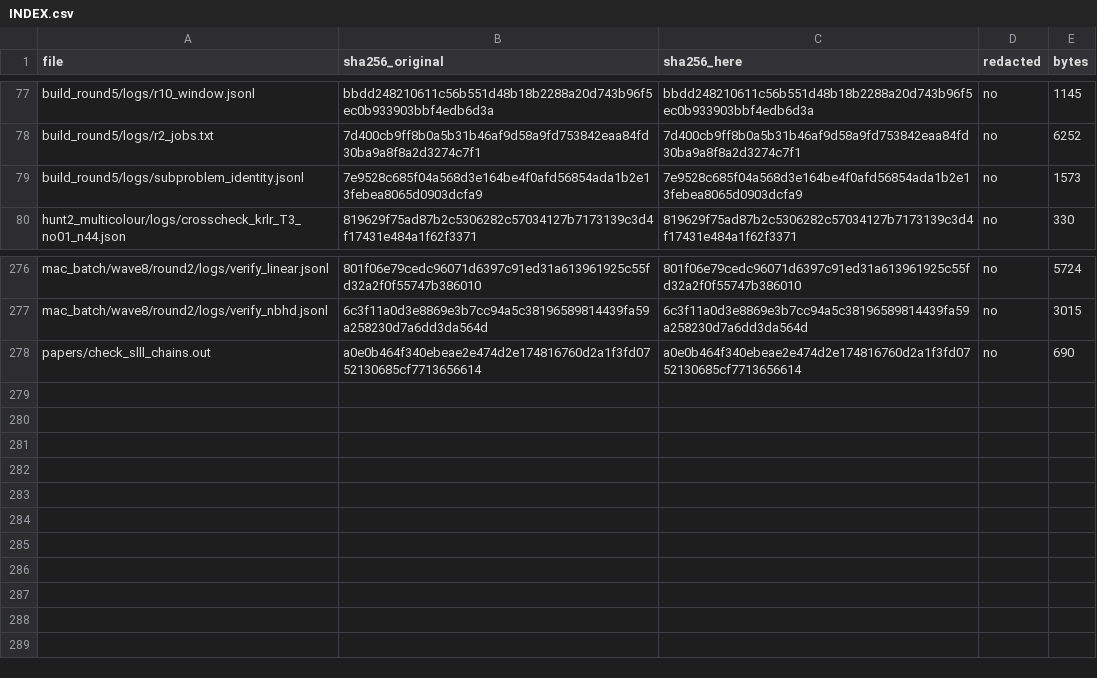
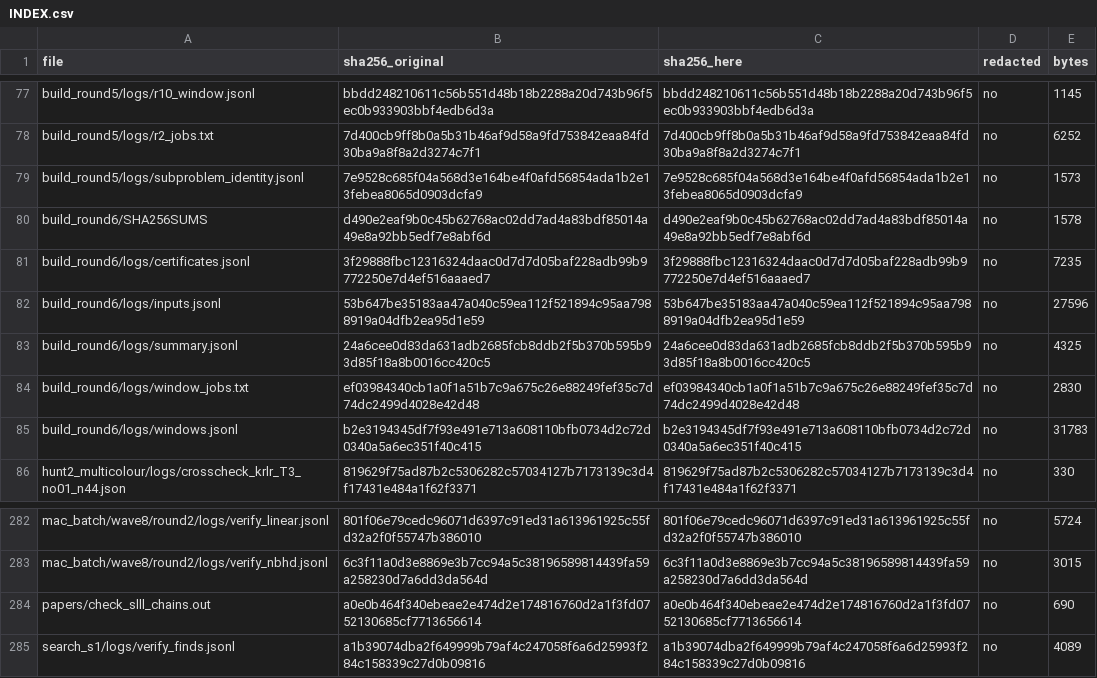
Before and after one commit to chrispbsmolen/ramsey-witnesses, a CSV file: phase2/checks/logs/INDEX.csv, drawn as a sheet; only a part is shown, gaps mark what is left out.

```diff
--- a/phase2/checks/logs/INDEX.csv
+++ b/phase2/checks/logs/INDEX.csv
@@ -79,2 +79,8 @@ build_round5/logs/r2_jobs.txt,7d400cb9ff8b0a5b31b46af9d58a9fd753842eaa84fd30ba9a
 build_round5/logs/subproblem_identity.jsonl,7e9528c685f04a568d3e164be4f0afd56854ada1b2e13febea8065d0903dcfa9,7e9528c685f04a568d3e164be4f0afd56854ada1b2e13febea8065d0903dcfa9,no,1573
+build_round6/SHA256SUMS,d490e2eaf9b0c45b62768ac02dd7ad4a83bdf85014a49e8a92bb5edf7e8abf6d,d490e2eaf9b0c45b62768ac02dd7ad4a83bdf85014a49e8a92bb5edf7e8abf6d,no,1578
+build_round6/logs/certificates.jsonl,3f29888fbc12316324daac0d7d7d05baf228adb99b9772250e7d4ef516aaaed7,3f29888fbc12316324daac0d7d7d05baf228adb99b9772250e7d4ef516aaaed7,no,7235
+build_round6/logs/inputs.jsonl,53b647be35183aa47a040c59ea112f521894c95aa7988919a04dfb2ea95d1e59,53b647be35183aa47a040c59ea112f521894c95aa7988919a04dfb2ea95d1e59,no,27596
+build_round6/logs/summary.jsonl,24a6cee0d83da631adb2685fcb8ddb2f5b370b595b93d85f18a8b0016cc420c5,24a6cee0d83da631adb2685fcb8ddb2f5b370b595b93d85f18a8b0016cc420c5,no,4325
+build_round6/logs/window_jobs.txt,ef03984340cb1a0f1a51b7c9a675c26e88249fef35c7d74dc2499d4028e42d48,ef03984340cb1a0f1a51b7c9a675c26e88249fef35c7d74dc2499d4028e42d48,no,2830
+build_round6/logs/windows.jsonl,b2e3194345df7f93e491e713a608110bfb0734d2c72d0340a5a6ec351f40c415,b2e3194345df7f93e491e713a608110bfb0734d2c72d0340a5a6ec351f40c415,no,31783
 hunt2_multicolour/logs/crosscheck_krlr_T3_no01_n44.json,819629f75ad87b2c5306282c57034127b7173139c3d4f17431e484a1f62f3371,819629f75ad87b2c5306282c57034127b7173139c3d4f17431e484a1f62f3371,no,330
@@ -278 +284,2 @@ mac_batch/wave8/round2/logs/verify_nbhd.jsonl,6c3f11a0d3e8869e3b7cc94a5c38196589
 papers/check_slll_chains.out,a0e0b464f340ebeae2e474d2e174816760d2a1f3fd0752130685cf7713656614,a0e0b464f340ebeae2e474d2e174816760d2a1f3fd0752130685cf7713656614,no,690
+search_s1/logs/verify_finds.jsonl,a1b39074dba2f649999b79af4c247058f6a6d25993f284c158339c27d0b09816,a1b39074dba2f649999b79af4c247058f6a6d25993f284c158339c27d0b09816,no,4089
```
Also changed, not shown: phase2/recipes.csv, phase2/scripts_as_run/INDEX.csv, 38 other files.
